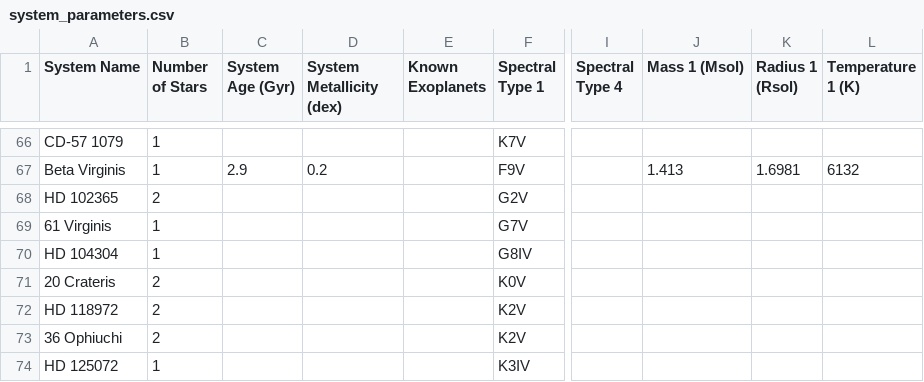
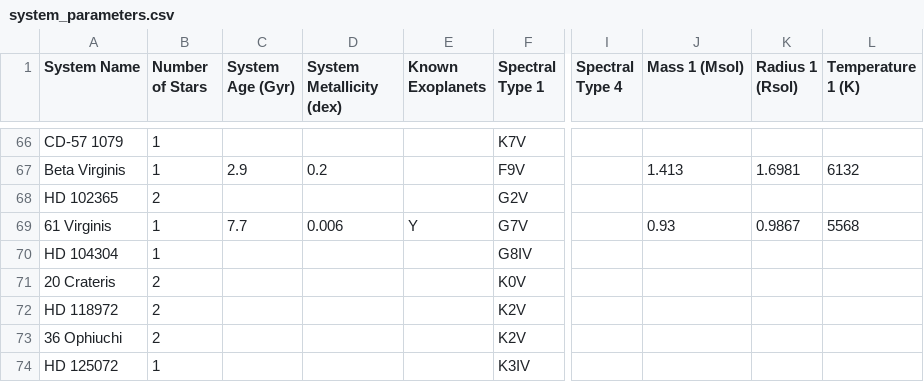
Before and after one commit to tcdoggett/gaia, a CSV file: src/planetary_system_data/system_parameters.csv, drawn as a sheet; only a part is shown, gaps mark what is left out; the diff names each change by its address in the sheet, - before the commit and + after, or states it on an @@ line.

Commit message:
Update system_parameters.csv

```diff
--- a/src/planetary_system_data/system_parameters.csv
+++ b/src/planetary_system_data/system_parameters.csv
-C69 (System Age (Gyr)): (empty)
+C69 (System Age (Gyr)): 7.7
-D69 (System Metallicity (dex)): (empty)
+D69 (System Metallicity (dex)): 0.006
-E69 (Known Exoplanets): (empty)
+E69 (Known Exoplanets): Y
-J69 (Mass 1 (Msol)): (empty)
+J69 (Mass 1 (Msol)): 0.93
-K69 (Radius 1 (Rsol)): (empty)
+K69 (Radius 1 (Rsol)): 0.9867
-L69 (Temperature 1 (K)): (empty)
+L69 (Temperature 1 (K)): 5568
```
